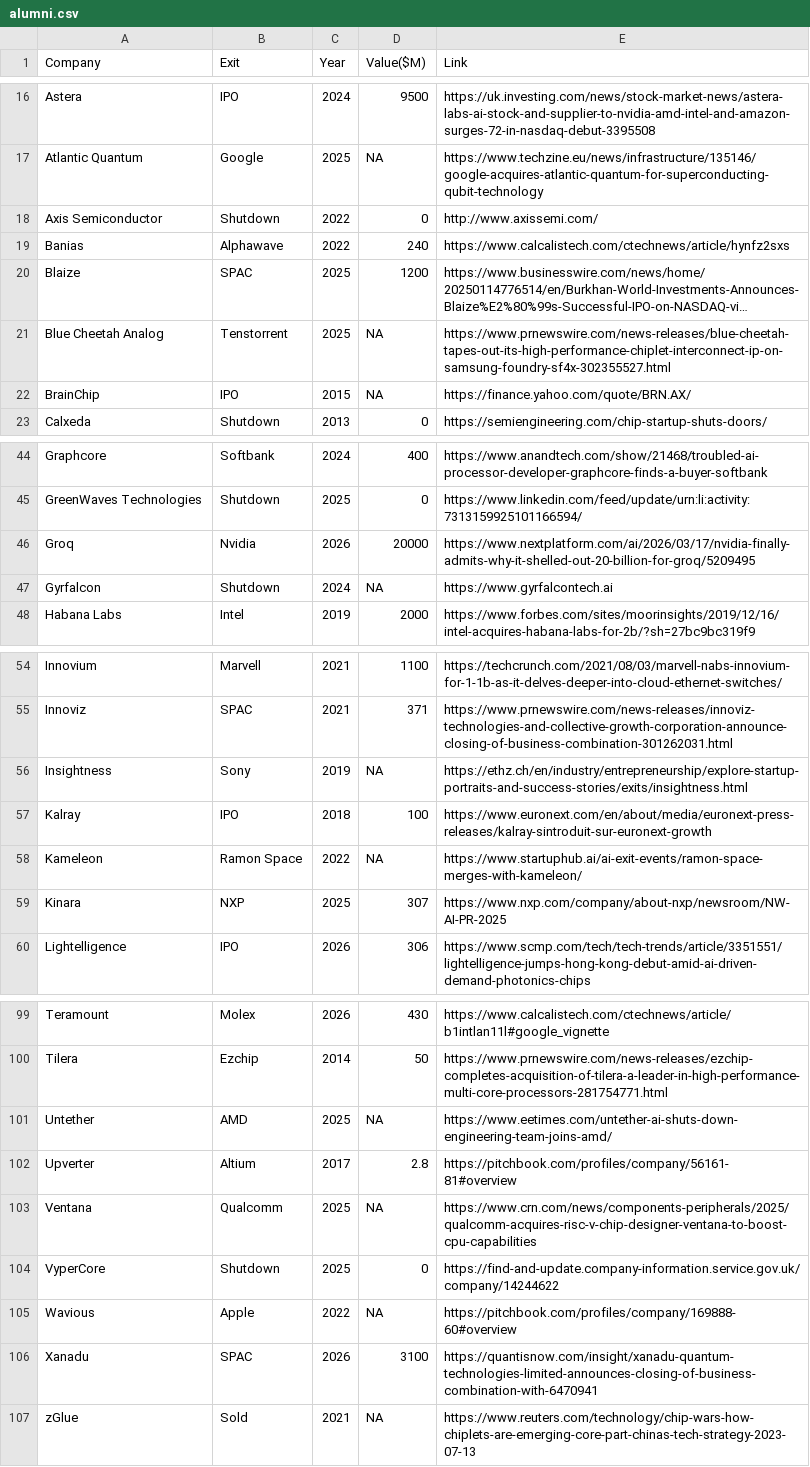
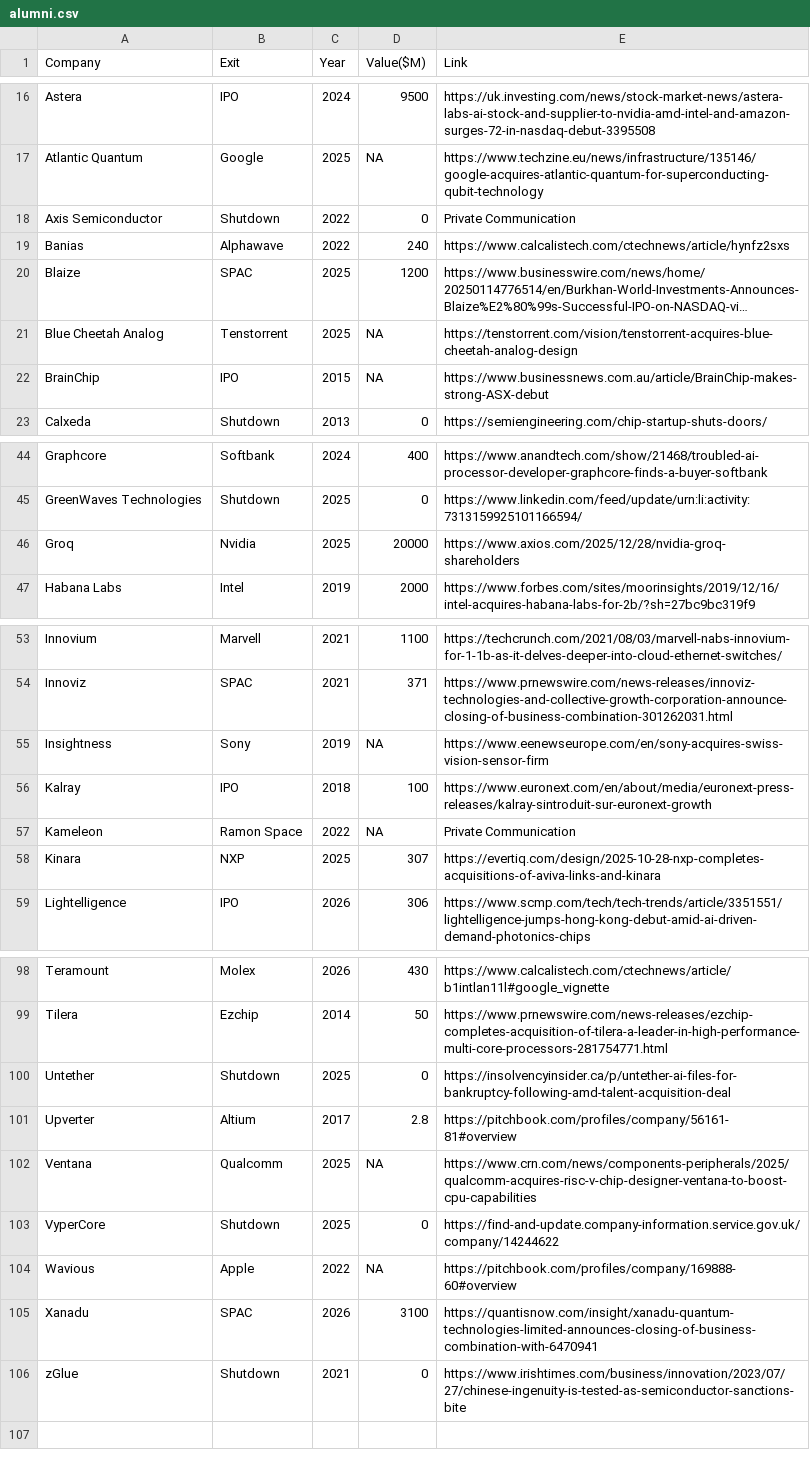
Before and after one commit to aolofsson/awesome-semiconductor-startups, a CSV file: alumni.csv, drawn as a sheet; only a part is shown, gaps mark what is left out; long unchanged cells end in …; removed rows and columns are numbered as before the commit, all else as after; the diff covers the shown part only; the diff names each change by its address in the sheet, - before the commit and + after, or states it on an @@ line.

Commit message:
Add unverified list, private sources and acquihire rule; fix alumni sources
  Data:
  - New unverified.csv for startups whose status can't be confirmed
    (dead site, no news): Evacorp, getinstachip, Novumind
  - Gyrfalcon back to startups (no shutdown source found); remove Siliconally
  - Mosaic SoC domain: mosaic-soc.com -> mosaicsoc.ch
  - Axis Semiconductor, Kameleon: link is "Private Communication"
  - Replace dead or non-exit links with sources that state the exit:
    Kinara, Insightness, Mobix Labs (SEC 8-K), BrainChip, Maxeda,
    Blue Cheetah Analog, Flex Logix
  - zGlue: Shutdown 2021, value 0 (bankruptcy, Irish Times)
  - Untether: Shutdown 2025, value 0 (bankruptcy after AMD hired the team)
  - Groq: year 2026 -> 2025, source on investor payouts (Axios)

  Code:
  - update.py renders an "Unverified" section and prints
    "Private Communication" links as plain text
  - check_and_validate.py validates unverified.csv (no URL fetch) and
    accepts "Private Communication" as an alumni Link

```diff
--- a/alumni.csv
+++ b/alumni.csv
-E18 (Link): http://www.axissemi.com/
+E18 (Link): Private Communication
-E21 (Link): https://www.prnewswire.com/news-releases/blue-cheetah-tapes-out-its-high-performance-chiplet-interconnect-ip-on-samsung-foundry-sf4x-302355527.html
+E21 (Link): https://tenstorrent.com/vision/tenstorrent-acquires-blue-cheetah-analog-design
-E22 (Link): https://finance.yahoo.com/quote/BRN.AX/
+E22 (Link): https://www.businessnews.com.au/article/BrainChip-makes-strong-ASX-debut
-C46 (Year): 2026
+C46 (Year): 2025
-E46 (Link): https://www.nextplatform.com/ai/2026/03/17/nvidia-finally-admits-why-it-shelled-out-20-billion-for-groq/5209495
+E46 (Link): https://www.axios.com/2025/12/28/nvidia-groq-shareholders
-row 47: Gyrfalcon | Shutdown | 2024 | NA | https://www.gyrfalcontech.ai
-E55 (Link): https://ethz.ch/en/industry/entrepreneurship/explore-startup-portraits-and-success-stories/exits/insightness.html
+E55 (Link): https://www.eenewseurope.com/en/sony-acquires-swiss-vision-sensor-firm
-E57 (Link): https://www.startuphub.ai/ai-exit-events/ramon-space-merges-with-kameleon/
+E57 (Link): Private Communication
-E58 (Link): https://www.nxp.com/company/about-nxp/newsroom/NW-AI-PR-2025
+E58 (Link): https://evertiq.com/design/2025-10-28-nxp-completes-acquisitions-of-aviva-links-and-kinara
-B100 (Exit): AMD
+B100 (Exit): Shutdown
-D100 (Value($M)): NA
+D100 (Value($M)): 0
-E100 (Link): https://www.eetimes.com/untether-ai-shuts-down-engineering-team-joins-amd/
+E100 (Link): https://insolvencyinsider.ca/p/untether-ai-files-for-bankruptcy-following-amd-talent-acquisition-deal
-B106 (Exit): Sold
+B106 (Exit): Shutdown
-D106 (Value($M)): NA
+D106 (Value($M)): 0
-E106 (Link): https://www.reuters.com/technology/chip-wars-how-chiplets-are-emerging-core-part-chinas-tech-strategy-2023-07-13
+E106 (Link): https://www.irishtimes.com/business/innovation/2023/07/27/chinese-ingenuity-is-tested-as-semiconductor-sanctions-bite
```
Also changed, not shown: 3 edited cells elsewhere in this file, startups.csv, 4 other files.
